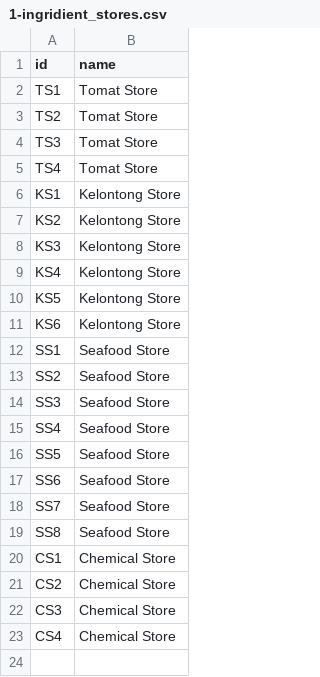
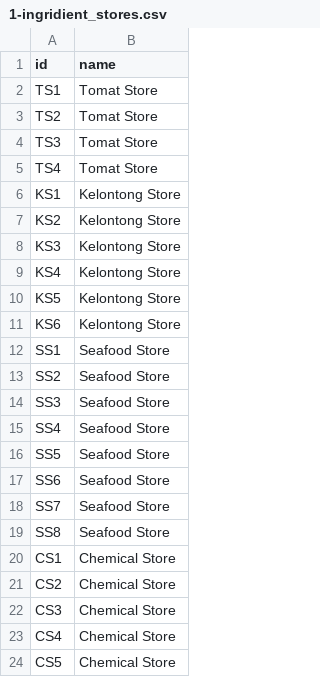
Before and after one commit to Theofilusarifin/Gamebes_IGXXX, a CSV file: database/data/1-ingridient_stores.csv, drawn as a sheet; the diff names each change by its address in the sheet, - before the commit and + after, or states it on an @@ line.

```diff
--- a/database/data/1-ingridient_stores.csv
+++ b/database/data/1-ingridient_stores.csv
+row 24: CS5 | Chemical Store
```
Also changed, not shown: 1 other file.
